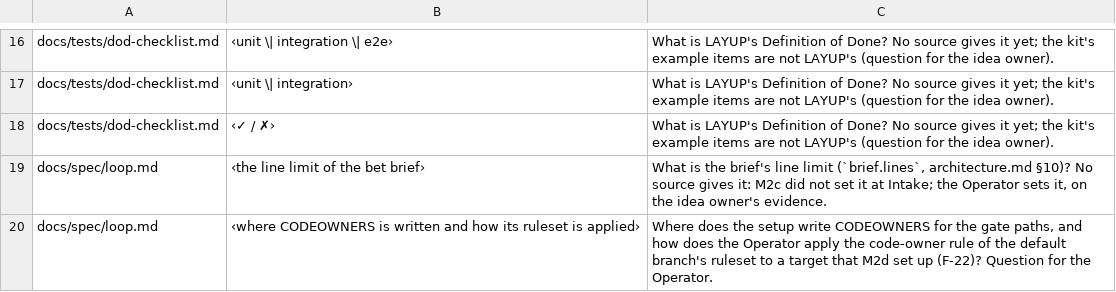
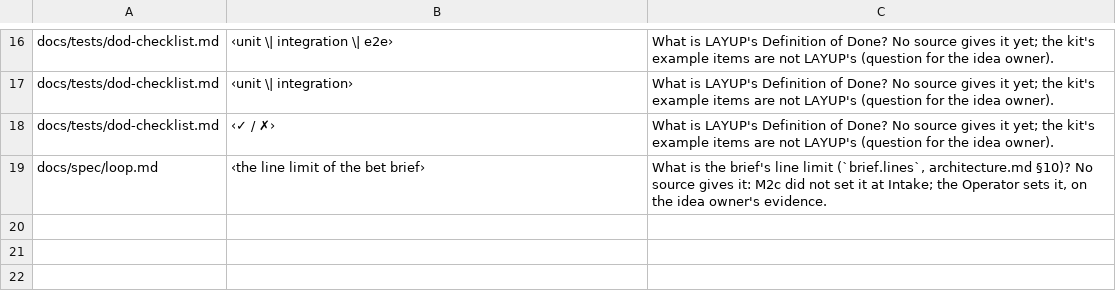
Before and after one commit to pharzam/layup, a TSV file: docs/setup/open-gaps.tsv, drawn as a sheet; only a part is shown, gaps mark what is left out.

```diff
--- a/docs/setup/open-gaps.tsv
+++ b/docs/setup/open-gaps.tsv
@@ -19,2 +19 @@ docs/tests/dod-checklist.md	‹✓ / ✗›	What is LAYUP's Definition of Done?
 docs/spec/loop.md	‹the line limit of the bet brief›	What is the brief's line limit (`brief.lines`, architecture.md §10)? No source gives it: M2c did not set it at Intake; the Operator sets it, on the idea owner's evidence.
-docs/spec/loop.md	‹where CODEOWNERS is written and how its ruleset is applied›	Where does the setup write CODEOWNERS for the gate paths, and how does the Operator apply the code-owner rule of the default branch's ruleset to a target that M2d set up (F-22)? Question for the Operator.
```
Also changed, not shown: 14 other files.
